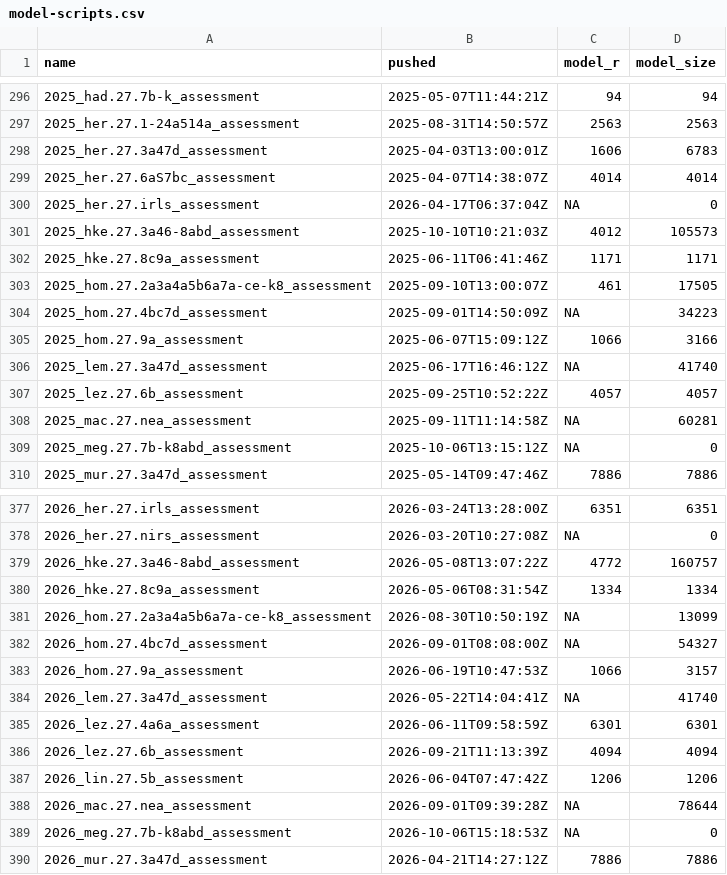
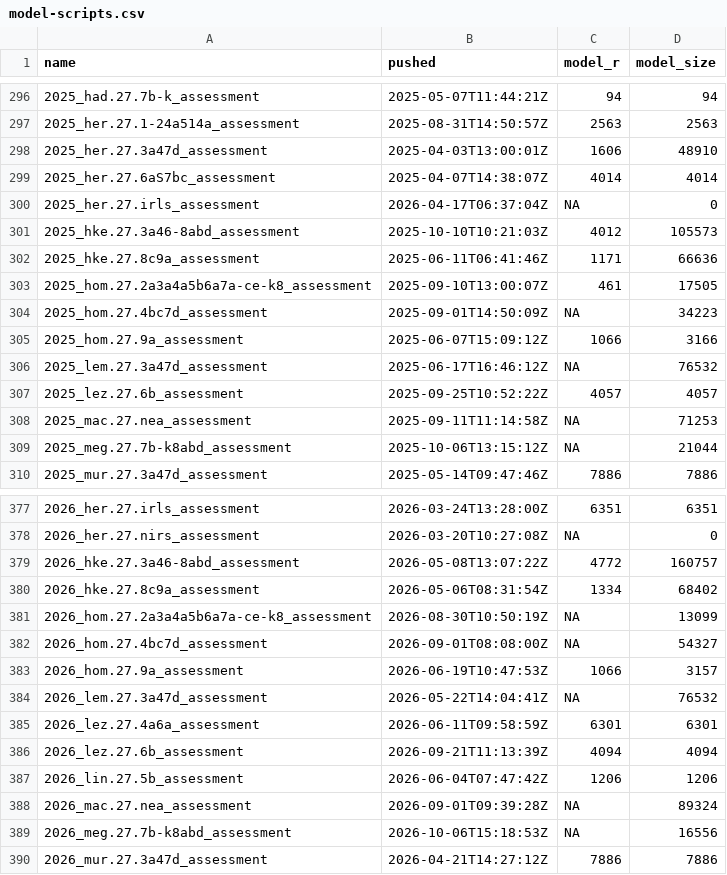
Before and after one commit to ices-eg/wg_WGTAFGOV, a CSV file: docs/_data/model-scripts.csv, drawn as a sheet; only a part is shown, gaps mark what is left out; the diff covers the shown part only.

```diff
--- a/docs/_data/model-scripts.csv
+++ b/docs/_data/model-scripts.csv
@@ -297,3 +297,3 @@
 "2025_her.27.1-24a514a_assessment","2025-08-31T14:50:57Z",2563,2563
-"2025_her.27.3a47d_assessment","2025-04-03T13:00:01Z",1606,6783
+"2025_her.27.3a47d_assessment","2025-04-03T13:00:01Z",1606,48910
 "2025_her.27.6aS7bc_assessment","2025-04-07T14:38:07Z",4014,4014
@@ -301,3 +301,3 @@
 "2025_hke.27.3a46-8abd_assessment","2025-10-10T10:21:03Z",4012,105573
-"2025_hke.27.8c9a_assessment","2025-06-11T06:41:46Z",1171,1171
+"2025_hke.27.8c9a_assessment","2025-06-11T06:41:46Z",1171,66636
 "2025_hom.27.2a3a4a5b6a7a-ce-k8_assessment","2025-09-10T13:00:07Z",461,17505
@@ -305,6 +305,6 @@
 "2025_hom.27.9a_assessment","2025-06-07T15:09:12Z",1066,3166
-"2025_lem.27.3a47d_assessment","2025-06-17T16:46:12Z",NA,41740
+"2025_lem.27.3a47d_assessment","2025-06-17T16:46:12Z",NA,76532
 "2025_lez.27.6b_assessment","2025-09-25T10:52:22Z",4057,4057
-"2025_mac.27.nea_assessment","2025-09-11T11:14:58Z",NA,60281
-"2025_meg.27.7b-k8abd_assessment","2025-10-06T13:15:12Z",NA,0
+"2025_mac.27.nea_assessment","2025-09-11T11:14:58Z",NA,71253
+"2025_meg.27.7b-k8abd_assessment","2025-10-06T13:15:12Z",NA,21044
 "2025_mur.27.3a47d_assessment","2025-05-14T09:47:46Z",7886,7886
@@ -379,3 +379,3 @@
 "2026_hke.27.3a46-8abd_assessment","2026-05-08T13:07:22Z",4772,160757
-"2026_hke.27.8c9a_assessment","2026-05-06T08:31:54Z",1334,1334
+"2026_hke.27.8c9a_assessment","2026-05-06T08:31:54Z",1334,68402
 "2026_hom.27.2a3a4a5b6a7a-ce-k8_assessment","2026-08-30T10:50:19Z",NA,13099
@@ -383,3 +383,3 @@
 "2026_hom.27.9a_assessment","2026-06-19T10:47:53Z",1066,3157
-"2026_lem.27.3a47d_assessment","2026-05-22T14:04:41Z",NA,41740
+"2026_lem.27.3a47d_assessment","2026-05-22T14:04:41Z",NA,76532
 "2026_lez.27.4a6a_assessment","2026-06-11T09:58:59Z",6301,6301
@@ -387,4 +387,4 @@
 "2026_lin.27.5b_assessment","2026-06-04T07:47:42Z",1206,1206
-"2026_mac.27.nea_assessment","2026-09-01T09:39:28Z",NA,78644
-"2026_meg.27.7b-k8abd_assessment","2026-10-06T15:18:53Z",NA,0
+"2026_mac.27.nea_assessment","2026-09-01T09:39:28Z",NA,89324
+"2026_meg.27.7b-k8abd_assessment","2026-10-06T15:18:53Z",NA,16556
 "2026_mur.27.3a47d_assessment","2026-04-21T14:27:12Z",7886,7886
```
Also changed, not shown: 34 edited cells elsewhere in this file, 3 other files.
